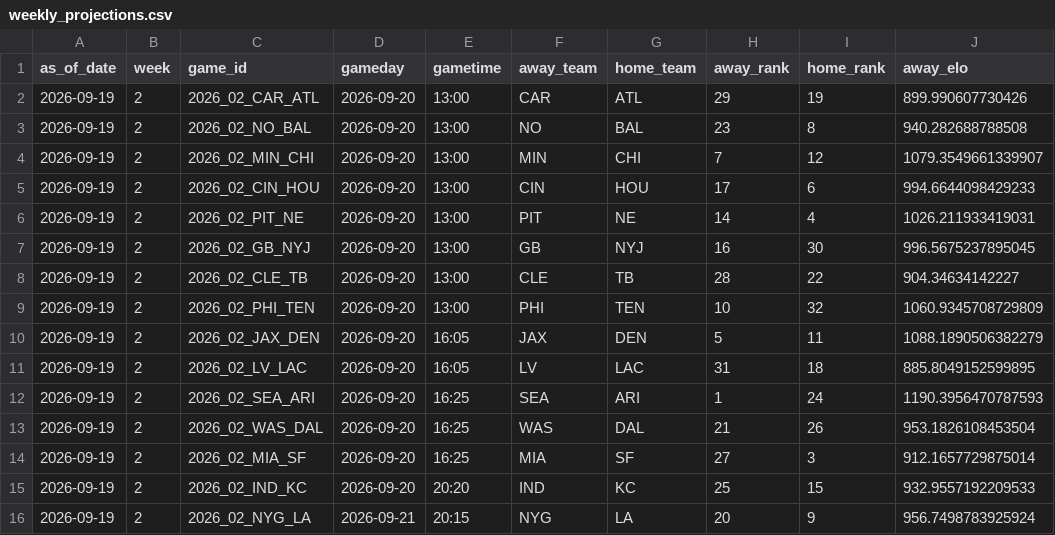
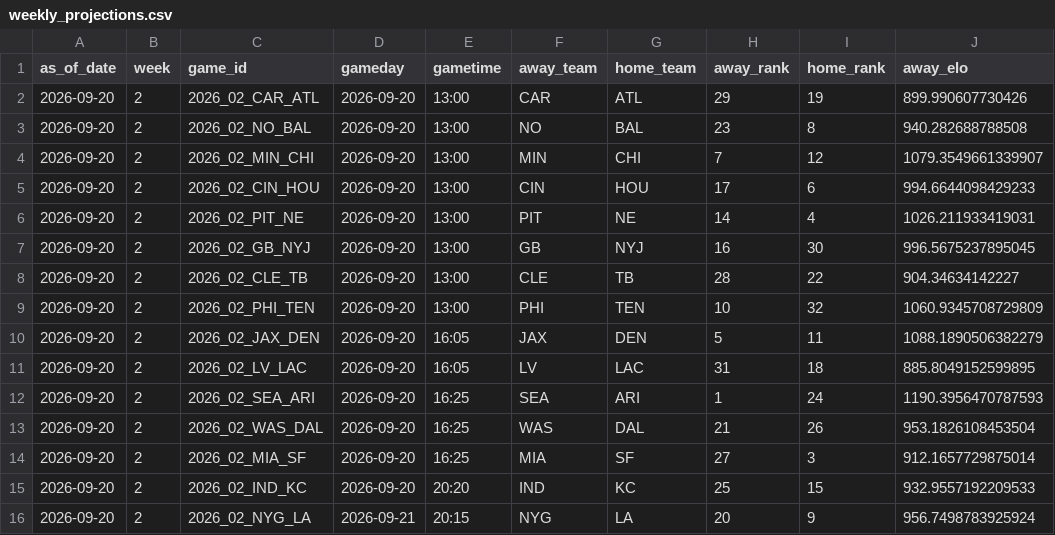
Before and after one commit to schwill2018/nfl_elo_project, a CSV file: weekly_projections.csv, drawn as a sheet; only a part is shown; the diff names each change by its address in the sheet, - before the commit and + after, or states it on an @@ line.

```diff
--- a/weekly_projections.csv
+++ b/weekly_projections.csv
-A2:A16 (as_of_date): 2026-09-19
+A2:A16 (as_of_date): 2026-09-20
```
Also changed, not shown: future_projections.csv, 1 other file.
